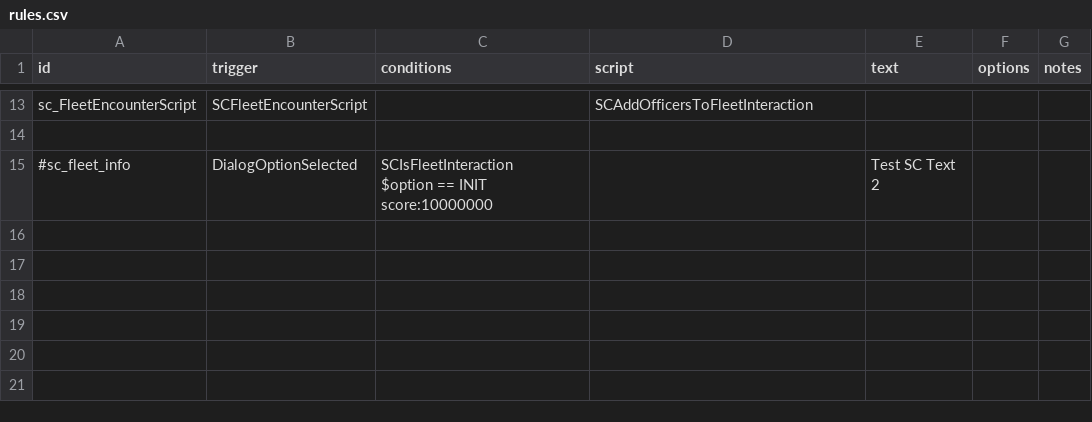
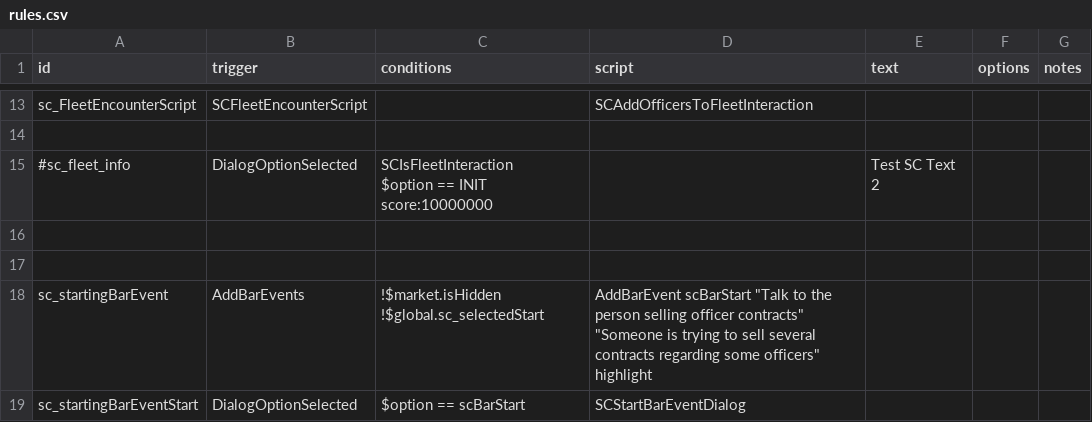
Before and after one commit to Lukas22041/SecondInCommand, a CSV file: data/campaign/rules.csv, drawn as a sheet; only a part is shown, gaps mark what is left out.

Commit message:
started with the bar event

```diff
--- a/data/campaign/rules.csv
+++ b/data/campaign/rules.csv
@@ -36 +36,7 @@ sc_FleetEncounterScript,SCFleetEncounterScript,,SCAddOfficersToFleetInteraction,
 $option == INIT score:10000000",,Test SC Text 2,,
+,,,,,,
+,,,,,,
+sc_startingBarEvent,AddBarEvents,"!$market.isHidden
+!$global.sc_selectedStart
+","AddBarEvent scBarStart ""Talk to the person selling officer contracts"" ""Someone is trying to sell several contracts regarding some officers"" highlight",,,
+sc_startingBarEventStart,DialogOptionSelected,$option == scBarStart,SCStartBarEventDialog,,,
```
Also changed, not shown: data/config/secondInCommand/SCAptitudes.csv, 6 other files.
